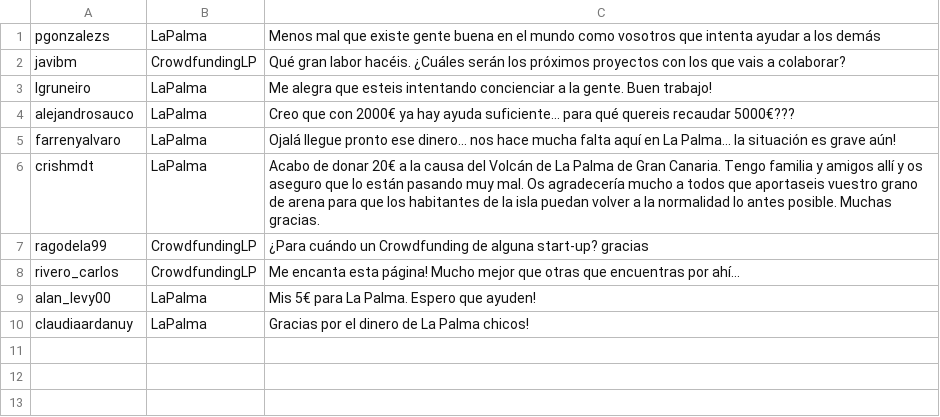
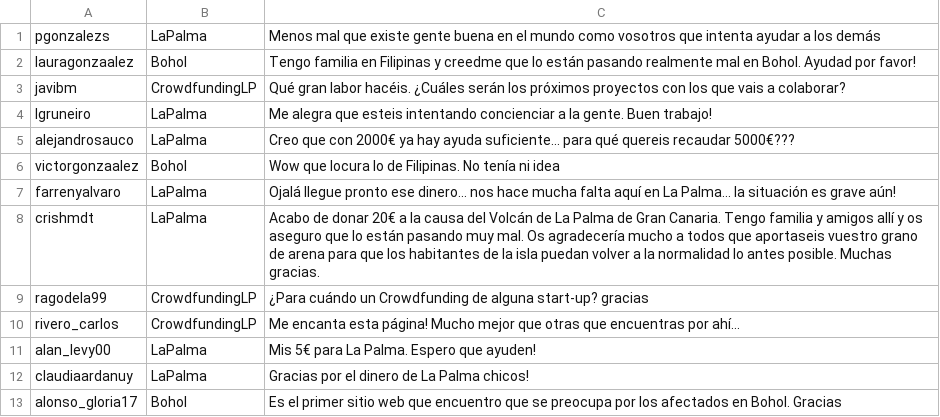
Before and after one commit to pgonzalezs1999/Web_de_crowdfunding, a CSV file: crowdfunding_lp/database/comentarios.csv, drawn as a sheet; the diff names each change by its address in the sheet, - before the commit and + after, or states it on an @@ line.

Commit message:
Crowd2 listo a falta de registro y barra de %

```diff
--- a/crowdfunding_lp/database/comentarios.csv
+++ b/crowdfunding_lp/database/comentarios.csv
+row 2: lauragonzaalez | Bohol | Tengo familia en Filipinas y creedme que lo están pasando realmente mal en Bohol. Ayudad por favor!
+row 6: victorgonzaalez | Bohol | Wow que locura lo de Filipinas. No tenía ni idea
+row 13: alonso_gloria17 | Bohol | Es el primer sitio web que encuentro que se preocupa por los afectados en Bohol. Gracias
```
Also changed, not shown: 6 other files.
